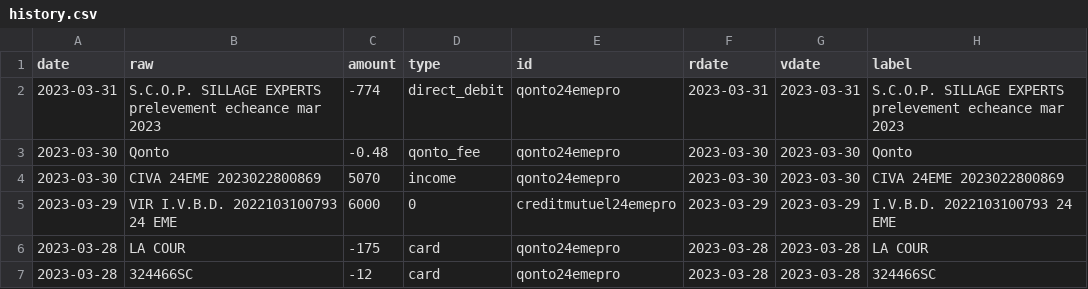
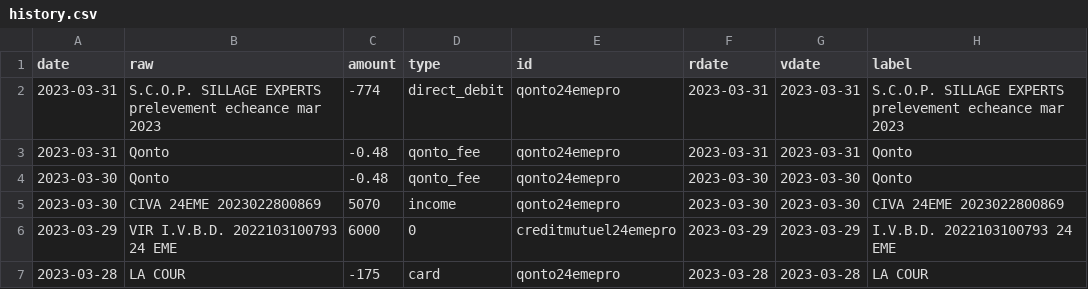
Before and after one commit to 24eme/banque, a CSV file: data/history.csv, drawn as a sheet; only a part is shown; the shorter side is filled out with more unchanged rows; the diff names each change by its address in the sheet, - before the commit and + after, or states it on an @@ line.

Commit message:
Mise à jour des opérations (qonto)

```diff
--- a/data/history.csv
+++ b/data/history.csv
+row 3: 2023-03-31 | Qonto | -0.48 | qonto_fee | qonto24emepro | 2023-03-31 | 2023-03-31 | Qonto
```
